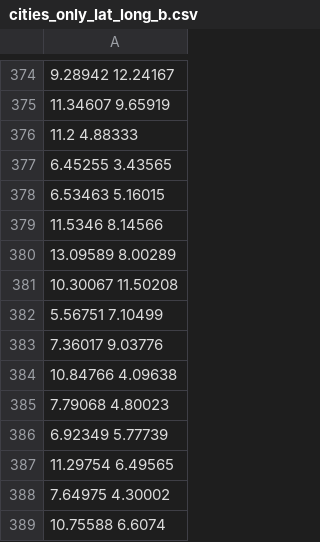
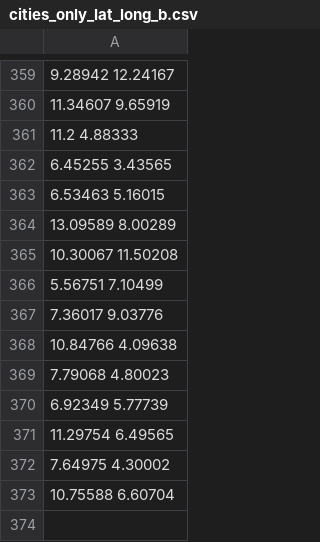
Before and after one commit to alechew/Case1_6339, a CSV file: Innovation/cities_only_lat_long_b.csv, drawn as a sheet; only a part is shown, gaps mark what is left out; the diff covers the shown part only.

```diff
--- a/Innovation/cities_only_lat_long_b.csv
+++ b/Innovation/cities_only_lat_long_b.csv
@@ -378,3 +363,2 @@
 6.53463 5.16015
-11.5346 8.14566
 13.09589 8.00289
@@ -388,2 +372,2 @@
 7.64975 4.30002
-10.75588 6.6074
+10.75588 6.60704
```
Also changed, not shown: 15 removed rows and 1 edited cell elsewhere in this file, 3 other files.
